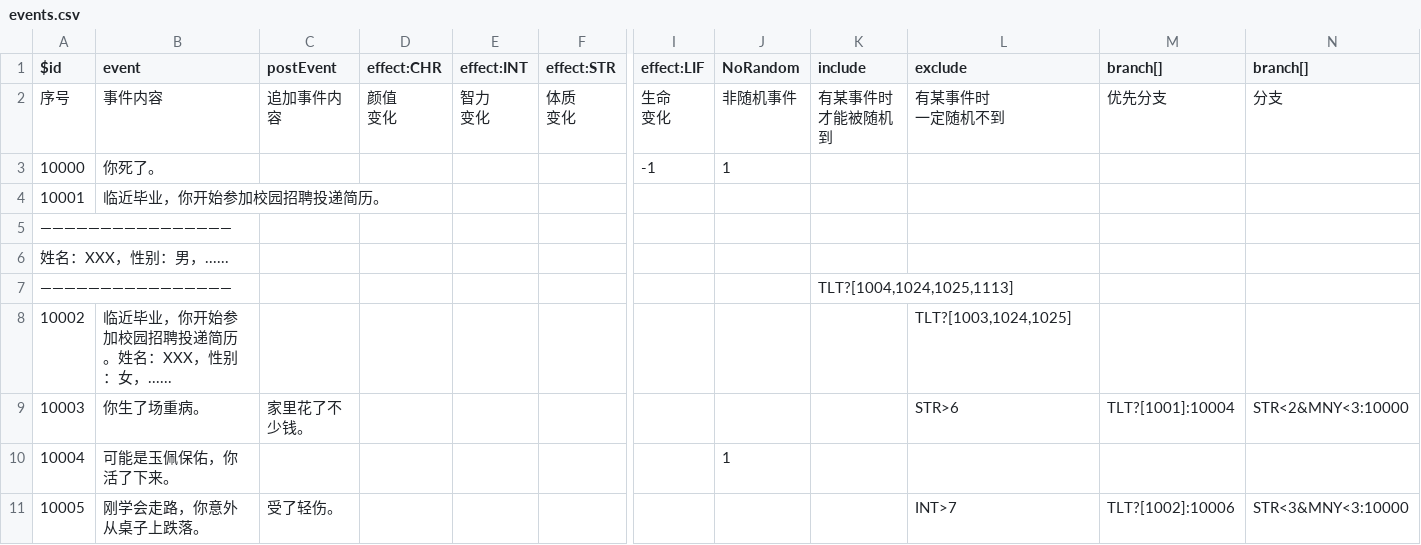
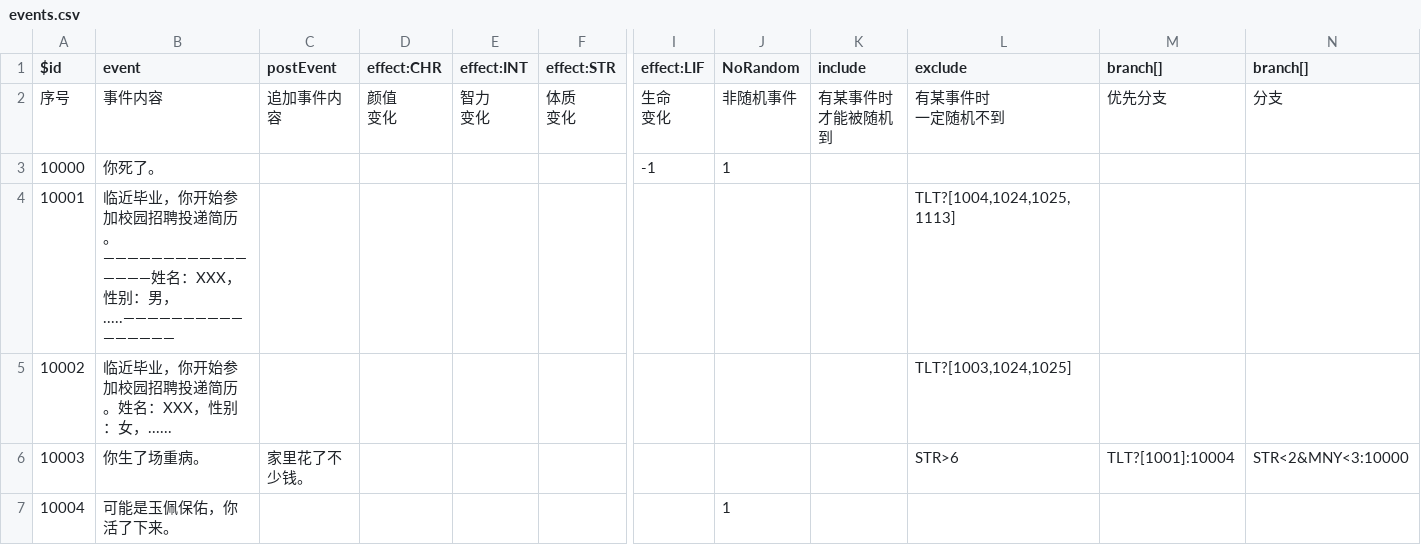
Before and after one commit to johnlee2011/lifeRestart, a CSV file: data/events.csv, drawn as a sheet; only a part is shown, gaps mark what is left out; the shorter side is filled out with more unchanged rows; rows hold the shown columns only; the diff names each change by its address in the sheet, - before the commit and + after, or states it on an @@ line.

```diff
--- a/data/events.csv
+++ b/data/events.csv
-B4 (event): 临近毕业，你开始参加校园招聘投递简历。
+B4 (event): 临近毕业，你开始参加校园招聘投递简历。————————————————姓名：XXX，性别：男，.....————————————————
-L4 (exclude): (empty)
+L4 (exclude): TLT?[1004,1024,1025,1113]
-row 5: ————————————————
-row 6: 姓名：XXX，性别：男，......
-row 7: ———————————————— |  |  |  |  |  |  |  | TLT?[1004,1024,1025,1113]
```
Also changed, not shown: 1 other file.
